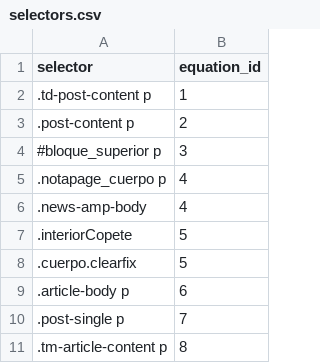
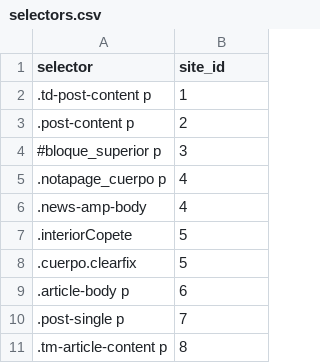
Before and after one commit to emanuelbalcazar/geoperfil, a CSV file: database/seeds/files/selectors/selectors.csv, drawn as a sheet.

```diff
--- a/database/seeds/files/selectors/selectors.csv
+++ b/database/seeds/files/selectors/selectors.csv
@@ -1,2 +1,2 @@
-selector,equation_id
+selector,site_id
 .td-post-content p,1
```
Also changed, not shown: 22 other files.
